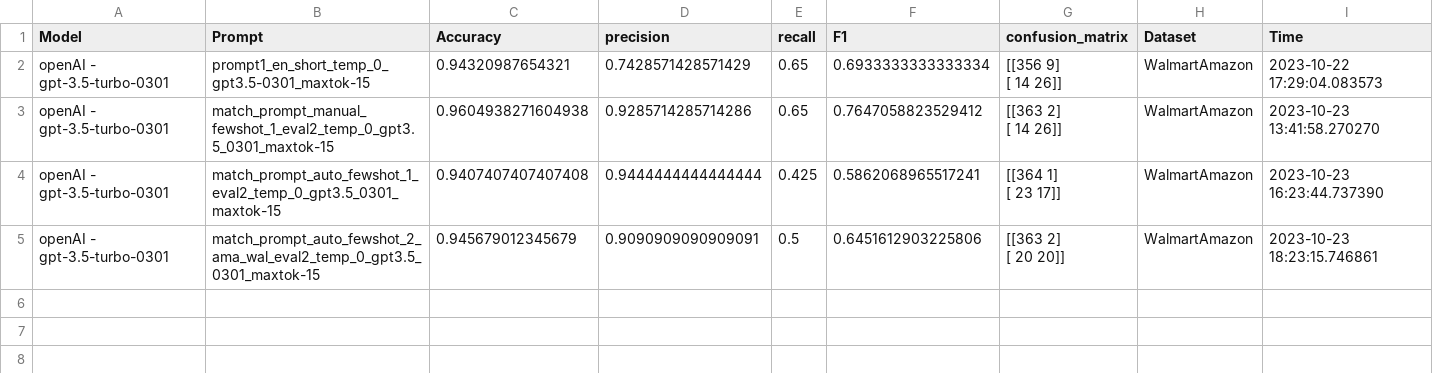
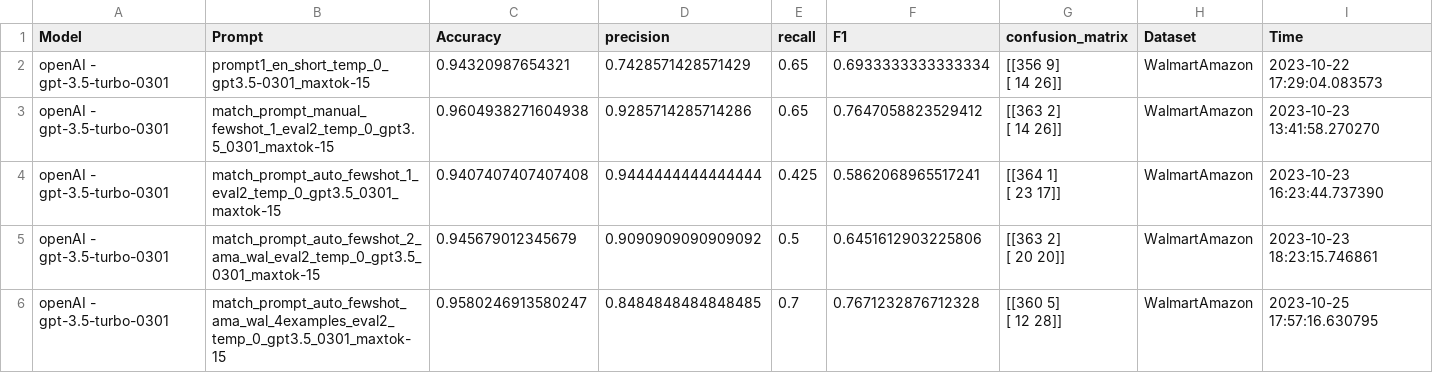
Before and after one commit to paulburkhardt/Entity-Matching-With-LLMs, a CSV file: evals/eval_Walmart_Amazon_v1.csv, drawn as a sheet.

```diff
--- a/evals/eval_Walmart_Amazon_v1.csv
+++ b/evals/eval_Walmart_Amazon_v1.csv
@@ -7,3 +7,5 @@ openAI - gpt-3.5-turbo-0301,match_prompt_auto_fewshot_1_eval2_temp_0_gpt3.5_0301
  [ 23  17]]",WalmartAmazon,2023-10-23 16:23:44.737390
-openAI - gpt-3.5-turbo-0301,match_prompt_auto_fewshot_2_ama_wal_eval2_temp_0_gpt3.5_0301_maxtok-15,0.945679012345679,0.9090909090909091,0.5,0.6451612903225806,"[[363   2]
- [ 20  20]]",WalmartAmazon,2023-10-23 18:23:15.746861
+openAI - gpt-3.5-turbo-0301,match_prompt_auto_fewshot_2_ama_wal_eval2_temp_0_gpt3.5_0301_maxtok-15,0.945679012345679,0.9090909090909092,0.5,0.6451612903225806,"[[363   2]
+ [ 20  20]]",WalmartAmazon,2023-10-23 18:23:15.746861
+openAI - gpt-3.5-turbo-0301,match_prompt_auto_fewshot_ama_wal_4examples_eval2_temp_0_gpt3.5_0301_maxtok-15,0.9580246913580247,0.8484848484848485,0.7,0.7671232876712328,"[[360   5]
+ [ 12  28]]",WalmartAmazon,2023-10-25 17:57:16.630795
```
Also changed, not shown: datasets/WalAmazonDataset_sampled.csv, datasets/downsampled_50_50.csv, 12 other files.
